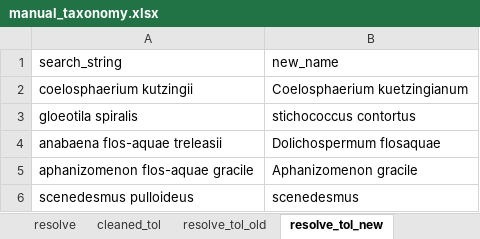
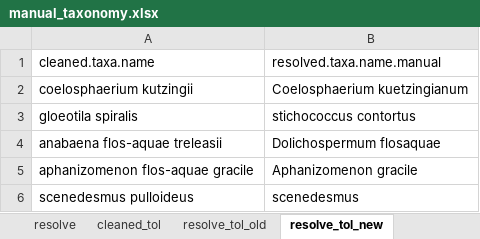
Before and after one commit to Alina-smith/Chapter_1_code, an Excel workbook: Raw_data/manual_taxonomy.xlsx, sheet resolve_tol_new, drawn as a sheet; only a part is shown; values as stored, in another font and other column widths than the file's, no borders; removed rows and columns are numbered as before the commit, all else as after; the diff names each change by its address in the sheet, - before the commit and + after, or states it on an @@ line.

```diff
--- a/Raw_data/manual_taxonomy.xlsx (sheet resolve_tol_new)
+++ b/Raw_data/manual_taxonomy.xlsx (sheet resolve_tol_new)
-row 1: search_string | new_name
+row 1: cleaned.taxa.name | resolved.taxa.name.manual
```
Also changed, not shown: 31 other files.
